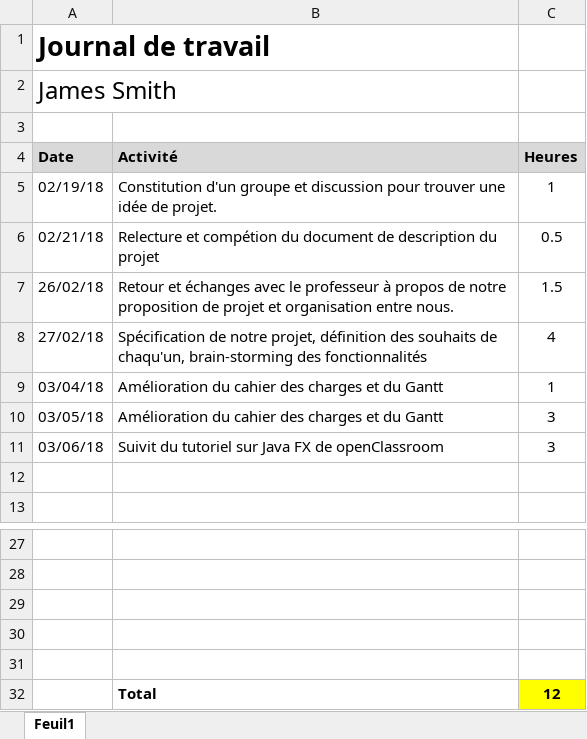
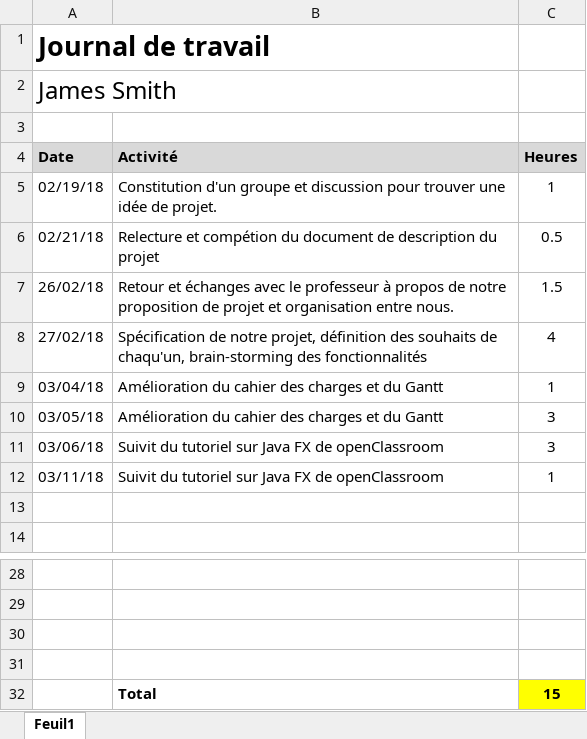
Before and after one commit to Nooka10/BlaajjPaint, an Excel workbook: Dossiers personnels/James/Journal_Travail.xlsx, sheet Feuil1, drawn as a sheet; only a part is shown, gaps mark what is left out; values as stored, in another font and other column widths than the file's, no borders; removed rows and columns are numbered as before the commit, all else as after; the diff names each change by its address in the sheet, - before the commit and + after, or states it on an @@ line.

```diff
--- a/Dossiers personnels/James/Journal_Travail.xlsx (sheet Feuil1)
+++ b/Dossiers personnels/James/Journal_Travail.xlsx (sheet Feuil1)
+row 12: 03/11/18 | Suivit du tutoriel sur Java FX de openClassroom | 1
-row 32: (empty)
+row 32:  | Total | 15
-C32 fill: none
+C32 fill: #FFFF00
-row 32:  | Total | 12
```
Also changed, not shown: 1 other file.
